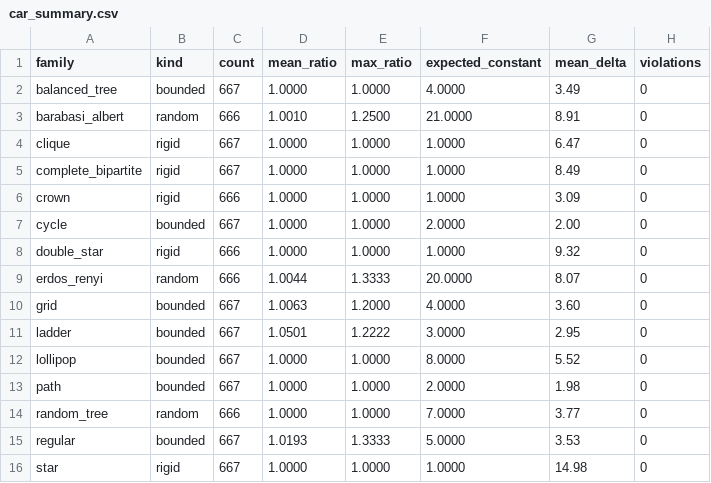
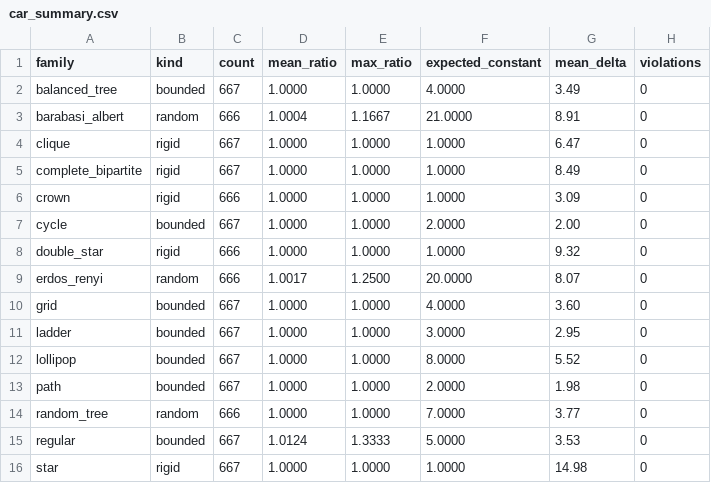
Before and after one commit to frankvegadelgado/mids, a CSV file: car/results/car_summary.csv, drawn as a sheet.

```diff
--- a/car/results/car_summary.csv
+++ b/car/results/car_summary.csv
@@ -2,3 +2,3 @@ family,kind,count,mean_ratio,max_ratio,expected_constant,mean_delta,violations
 balanced_tree,bounded,667,1.0000,1.0000,4.0000,3.49,0
-barabasi_albert,random,666,1.0010,1.2500,21.0000,8.91,0
+barabasi_albert,random,666,1.0004,1.1667,21.0000,8.91,0
 clique,rigid,667,1.0000,1.0000,1.0000,6.47,0
@@ -8,5 +8,5 @@ cycle,bounded,667,1.0000,1.0000,2.0000,2.00,0
 double_star,rigid,666,1.0000,1.0000,1.0000,9.32,0
-erdos_renyi,random,666,1.0044,1.3333,20.0000,8.07,0
-grid,bounded,667,1.0063,1.2000,4.0000,3.60,0
-ladder,bounded,667,1.0501,1.2222,3.0000,2.95,0
+erdos_renyi,random,666,1.0017,1.2500,20.0000,8.07,0
+grid,bounded,667,1.0000,1.0000,4.0000,3.60,0
+ladder,bounded,667,1.0000,1.0000,3.0000,2.95,0
 lollipop,bounded,667,1.0000,1.0000,8.0000,5.52,0
@@ -14,3 +14,3 @@ path,bounded,667,1.0000,1.0000,2.0000,1.98,0
 random_tree,random,666,1.0000,1.0000,7.0000,3.77,0
-regular,bounded,667,1.0193,1.3333,5.0000,3.53,0
+regular,bounded,667,1.0124,1.3333,5.0000,3.53,0
 star,rigid,667,1.0000,1.0000,1.0000,14.98,0
```
Also changed, not shown: car/results/car_results.csv, 4 other files.
